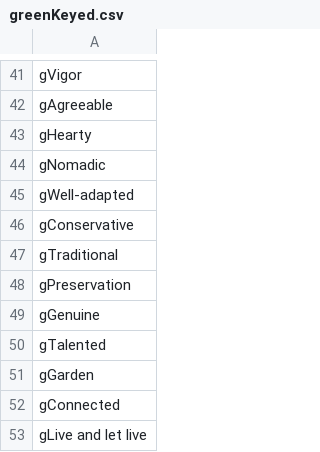
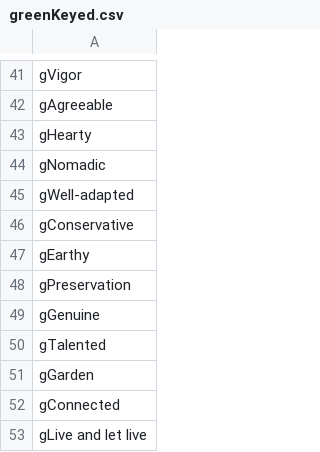
Before and after one commit to cnatsepll/ColorQuizQuestions, a CSV file: greenKeyed.csv, drawn as a sheet; only a part is shown, gaps mark what is left out.

Commit message:
Update greenKeyed.csv

```diff
--- a/greenKeyed.csv
+++ b/greenKeyed.csv
@@ -46,3 +46,3 @@ gWell-adapted
 gConservative
-gTraditional
+gEarthy
 gPreservation
```
